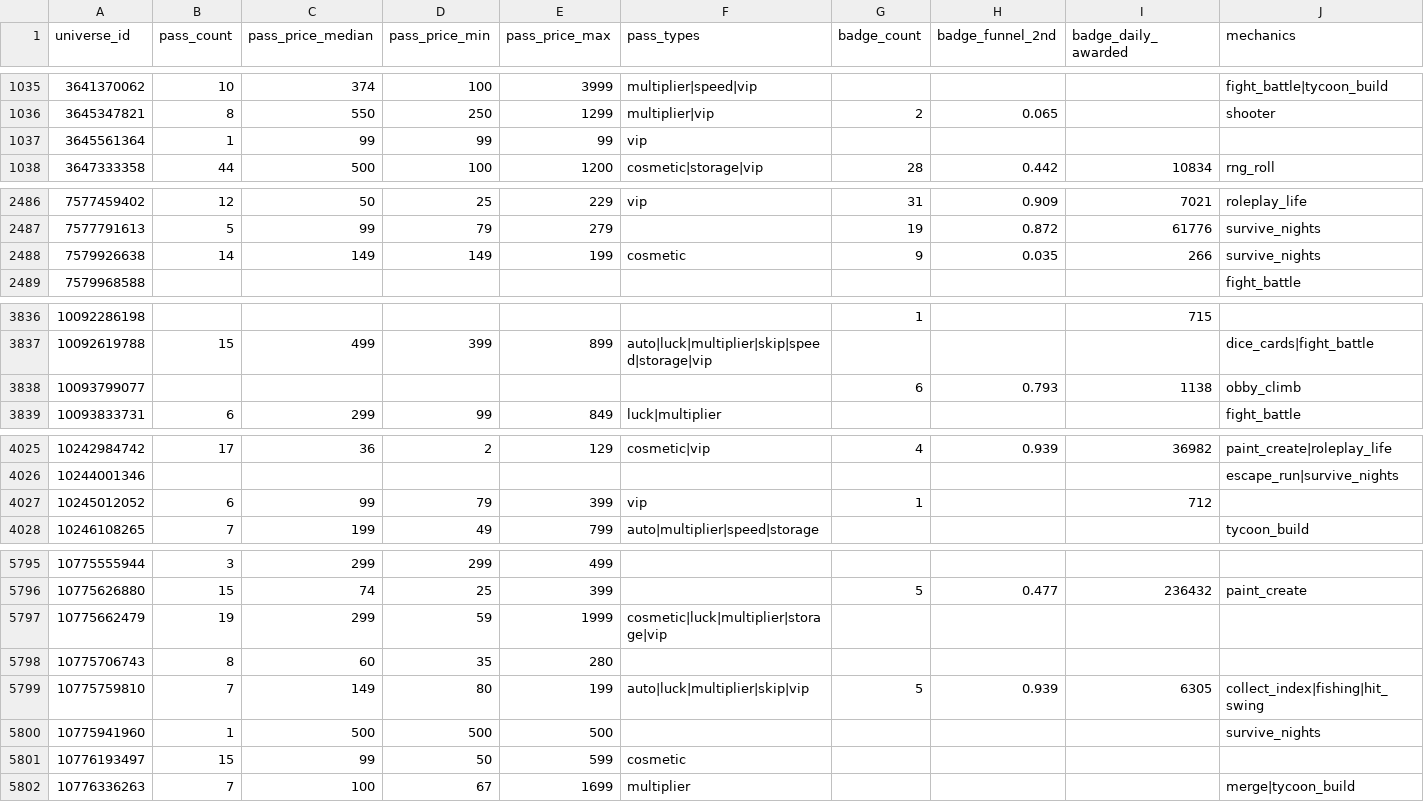
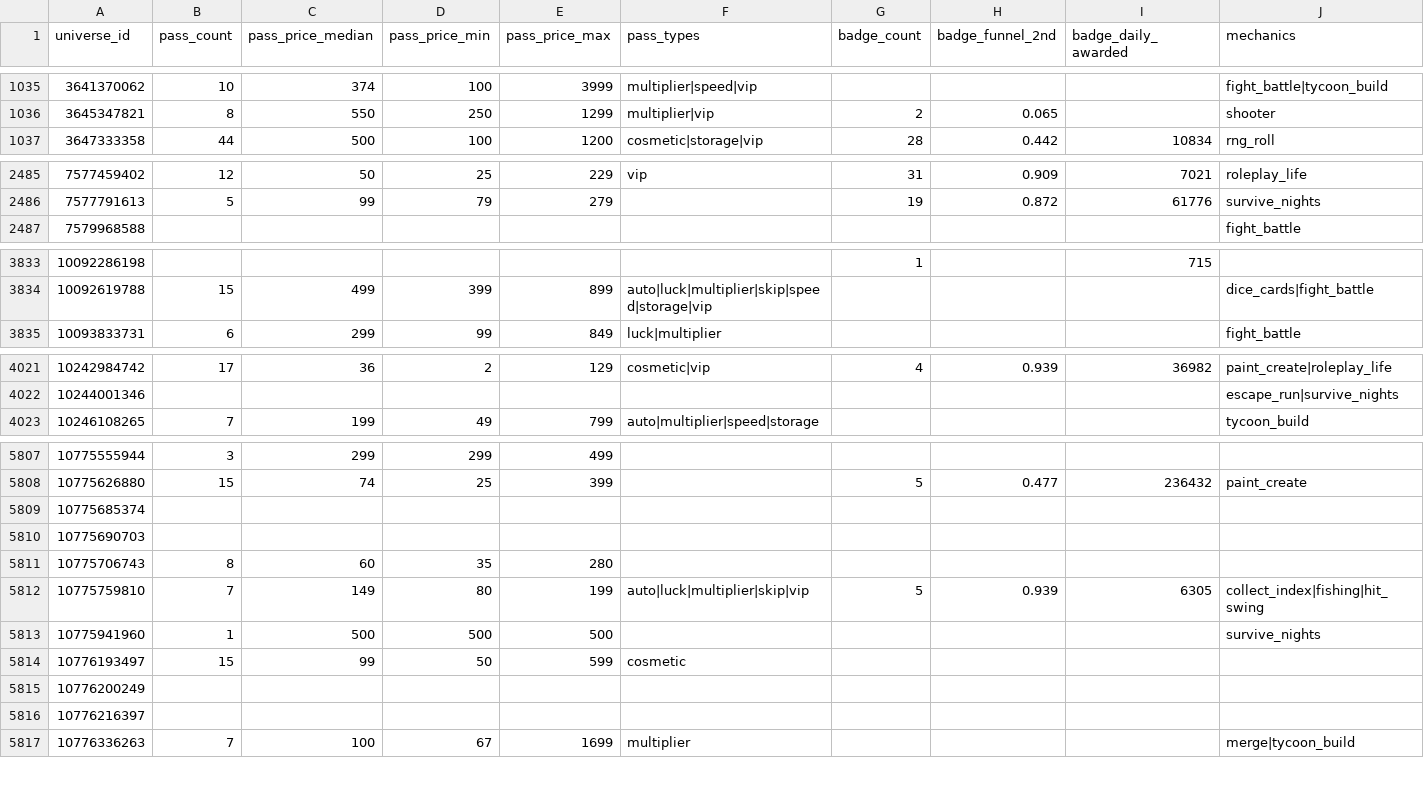
Before and after one commit to Sirrseals03/roblox-trend-tracker, a CSV file: data/insights.csv, drawn as a sheet; only a part is shown, gaps mark what is left out; removed rows and columns are numbered as before the commit, all else as after; rows hold the shown columns only; the diff covers the shown part only; the diff names each change by its address in the sheet, - before the commit and + after, or states it on an @@ line.

```diff
--- a/data/insights.csv
+++ b/data/insights.csv
-row 1037: 3645561364 | 1 | 99 | 99 | 99 | vip
-row 2488: 7579926638 | 14 | 149 | 149 | 199 | cosmetic | 9 | 0.035 | 266 | survive_nights
-row 3838: 10093799077 |  |  |  |  |  | 6 | 0.793 | 1138 | obby_climb
-row 4027: 10245012052 | 6 | 99 | 79 | 399 | vip | 1 |  | 712
-row 5797: 10775662479 | 19 | 299 | 59 | 1999 | cosmetic|luck|multiplier|storage|vip
+row 5809: 10775685374
+row 5810: 10775690703
+row 5815: 10776200249
+row 5816: 10776216397
```
Also changed, not shown: 17 added rows and 1 removed row elsewhere in this file, 3 other files.
